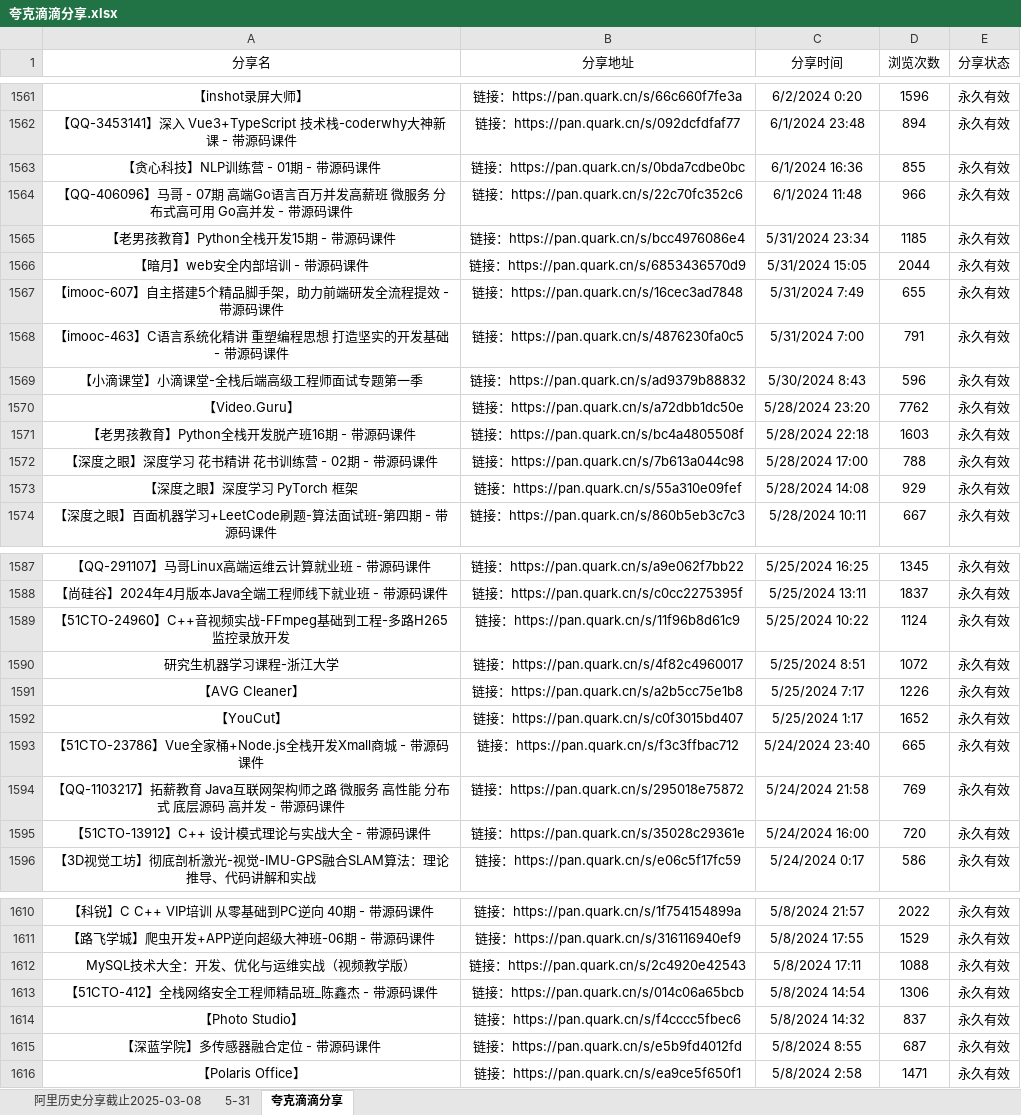
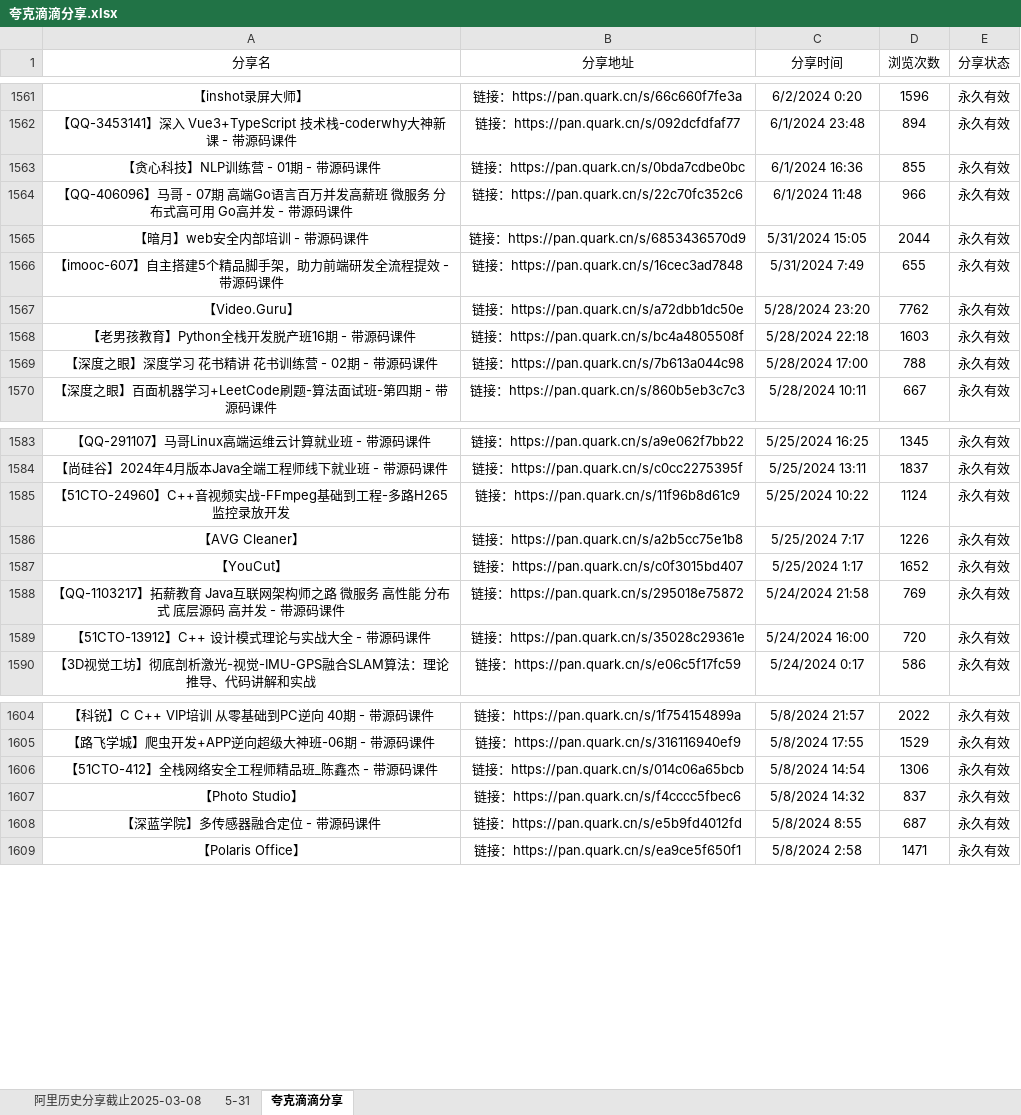
Before and after one commit to mitjavaz/memo, an Excel workbook: .ready/夸克滴滴分享.xlsx, sheet 夸克滴滴分享, drawn as a sheet; only a part is shown, gaps mark what is left out; values as stored, in another font and other column widths than the file's, no borders; the diff names each change by its address in the sheet, - before the commit and + after, or states it on an @@ line.

```diff
--- a/.ready/夸克滴滴分享.xlsx (sheet 夸克滴滴分享)
+++ b/.ready/夸克滴滴分享.xlsx (sheet 夸克滴滴分享)
-row 1565: 【老男孩教育】Python全栈开发15期 - 带源码课件 | 链接：https://pan.quark.cn/s/bcc4976086e4 | 5/31/2024 23:34 | 1185 | 永久有效
-row 1568: 【imooc-463】C语言系统化精讲 重塑编程思想 打造坚实的开发基础 - 带源码课件 | 链接：https://pan.quark.cn/s/4876230fa0c5 | 5/31/2024 7:00 | 791 | 永久有效
-row 1569: 【小滴课堂】小滴课堂-全栈后端高级工程师面试专题第一季 | 链接：https://pan.quark.cn/s/ad9379b88832 | 5/30/2024 8:43 | 596 | 永久有效
-row 1573: 【深度之眼】深度学习 PyTorch 框架 | 链接：https://pan.quark.cn/s/55a310e09fef | 5/28/2024 14:08 | 929 | 永久有效
-row 1590: 研究生机器学习课程-浙江大学 | 链接：https://pan.quark.cn/s/4f82c4960017 | 5/25/2024 8:51 | 1072 | 永久有效
-row 1593: 【51CTO-23786】Vue全家桶+Node.js全栈开发Xmall商城 - 带源码课件 | 链接：https://pan.quark.cn/s/f3c3ffbac712 | 5/24/2024 23:40 | 665 | 永久有效
-row 1612: MySQL技术大全：开发、优化与运维实战（视频教学版） | 链接：https://pan.quark.cn/s/2c4920e42543 | 5/8/2024 17:11 | 1088 | 永久有效
```
Also changed, not shown: sheet 5-31, sheet 阿里历史分享截止2025-03-08.
